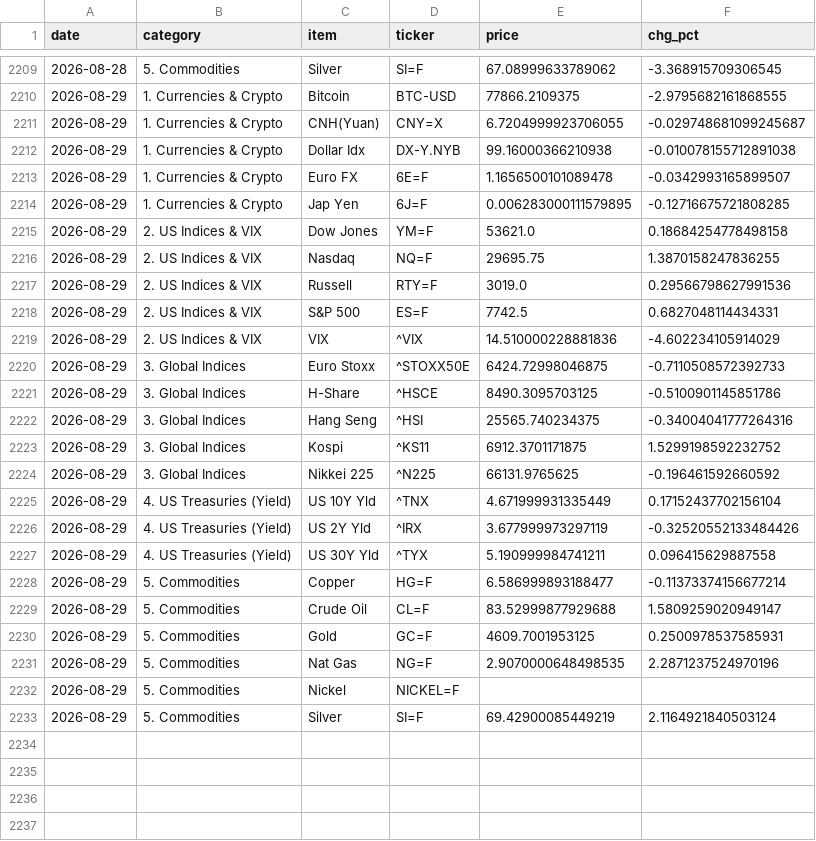
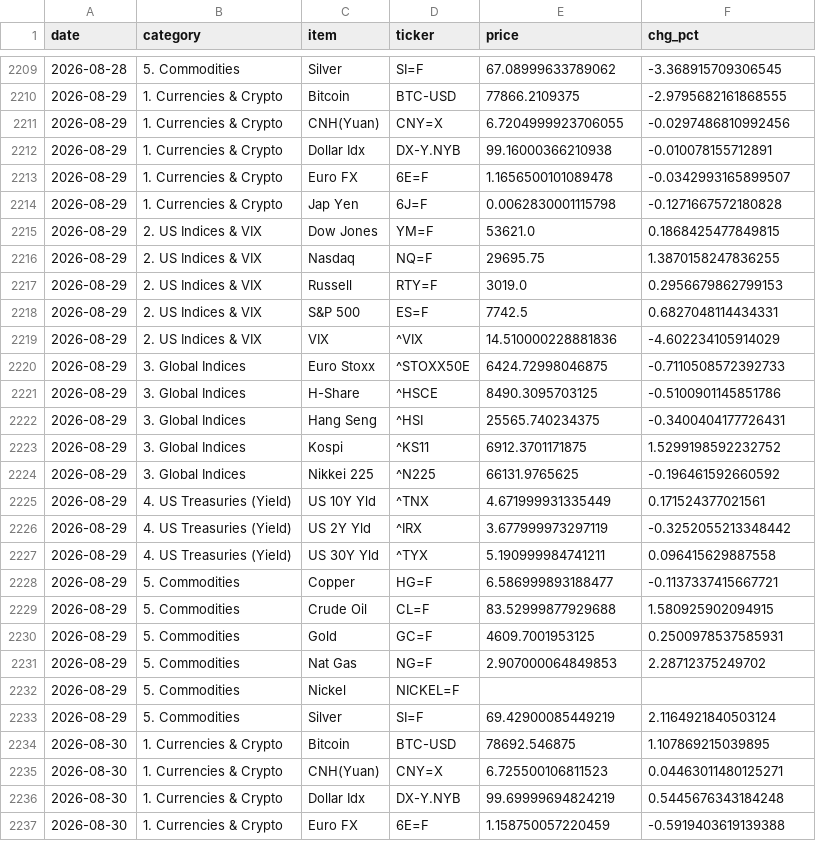
Before and after one commit to hyobot/niceweather, a CSV file: data/market_history.csv, drawn as a sheet; only a part is shown, gaps mark what is left out; the diff covers the shown part only.

Commit message:
Update market history

```diff
--- a/data/market_history.csv
+++ b/data/market_history.csv
@@ -2210,9 +2210,9 @@
 2026-08-29,1. Currencies & Crypto,Bitcoin,BTC-USD,77866.2109375,-2.9795682161868555
-2026-08-29,1. Currencies & Crypto,CNH(Yuan),CNY=X,6.7204999923706055,-0.029748681099245687
-2026-08-29,1. Currencies & Crypto,Dollar Idx,DX-Y.NYB,99.16000366210938,-0.010078155712891038
+2026-08-29,1. Currencies & Crypto,CNH(Yuan),CNY=X,6.7204999923706055,-0.0297486810992456
+2026-08-29,1. Currencies & Crypto,Dollar Idx,DX-Y.NYB,99.16000366210938,-0.010078155712891
 2026-08-29,1. Currencies & Crypto,Euro FX,6E=F,1.1656500101089478,-0.0342993165899507
-2026-08-29,1. Currencies & Crypto,Jap Yen,6J=F,0.006283000111579895,-0.12716675721808285
-2026-08-29,2. US Indices & VIX,Dow Jones,YM=F,53621.0,0.18684254778498158
+2026-08-29,1. Currencies & Crypto,Jap Yen,6J=F,0.0062830001115798,-0.1271667572180828
+2026-08-29,2. US Indices & VIX,Dow Jones,YM=F,53621.0,0.1868425477849815
 2026-08-29,2. US Indices & VIX,Nasdaq,NQ=F,29695.75,1.3870158247836255
-2026-08-29,2. US Indices & VIX,Russell,RTY=F,3019.0,0.29566798627991536
+2026-08-29,2. US Indices & VIX,Russell,RTY=F,3019.0,0.2956679862799153
 2026-08-29,2. US Indices & VIX,S&P 500,ES=F,7742.5,0.6827048114434331
@@ -2221,13 +2221,17 @@
 2026-08-29,3. Global Indices,H-Share,^HSCE,8490.3095703125,-0.5100901145851786
-2026-08-29,3. Global Indices,Hang Seng,^HSI,25565.740234375,-0.34004041777264316
+2026-08-29,3. Global Indices,Hang Seng,^HSI,25565.740234375,-0.3400404177726431
 2026-08-29,3. Global Indices,Kospi,^KS11,6912.3701171875,1.5299198592232752
 2026-08-29,3. Global Indices,Nikkei 225,^N225,66131.9765625,-0.196461592660592
-2026-08-29,4. US Treasuries (Yield),US 10Y Yld,^TNX,4.671999931335449,0.17152437702156104
-2026-08-29,4. US Treasuries (Yield),US 2Y Yld,^IRX,3.677999973297119,-0.32520552133484426
+2026-08-29,4. US Treasuries (Yield),US 10Y Yld,^TNX,4.671999931335449,0.171524377021561
+2026-08-29,4. US Treasuries (Yield),US 2Y Yld,^IRX,3.677999973297119,-0.3252055213348442
 2026-08-29,4. US Treasuries (Yield),US 30Y Yld,^TYX,5.190999984741211,0.096415629887558
-2026-08-29,5. Commodities,Copper,HG=F,6.586999893188477,-0.11373374156677214
-2026-08-29,5. Commodities,Crude Oil,CL=F,83.52999877929688,1.5809259020949147
+2026-08-29,5. Commodities,Copper,HG=F,6.586999893188477,-0.1137337415667721
+2026-08-29,5. Commodities,Crude Oil,CL=F,83.52999877929688,1.580925902094915
 2026-08-29,5. Commodities,Gold,GC=F,4609.7001953125,0.2500978537585931
-2026-08-29,5. Commodities,Nat Gas,NG=F,2.9070000648498535,2.2871237524970196
+2026-08-29,5. Commodities,Nat Gas,NG=F,2.907000064849853,2.28712375249702
 2026-08-29,5. Commodities,Nickel,NICKEL=F,,
 2026-08-29,5. Commodities,Silver,SI=F,69.42900085449219,2.1164921840503124
+2026-08-30,1. Currencies & Crypto,Bitcoin,BTC-USD,78692.546875,1.107869215039895
+2026-08-30,1. Currencies & Crypto,CNH(Yuan),CNY=X,6.725500106811523,0.04463011480125271
+2026-08-30,1. Currencies & Crypto,Dollar Idx,DX-Y.NYB,99.69999694824219,0.5445676343184248
+2026-08-30,1. Currencies & Crypto,Euro FX,6E=F,1.158750057220459,-0.5919403619139388
```
Also changed, not shown: 20 added rows elsewhere in this file, data/dashboard_history.csv.
